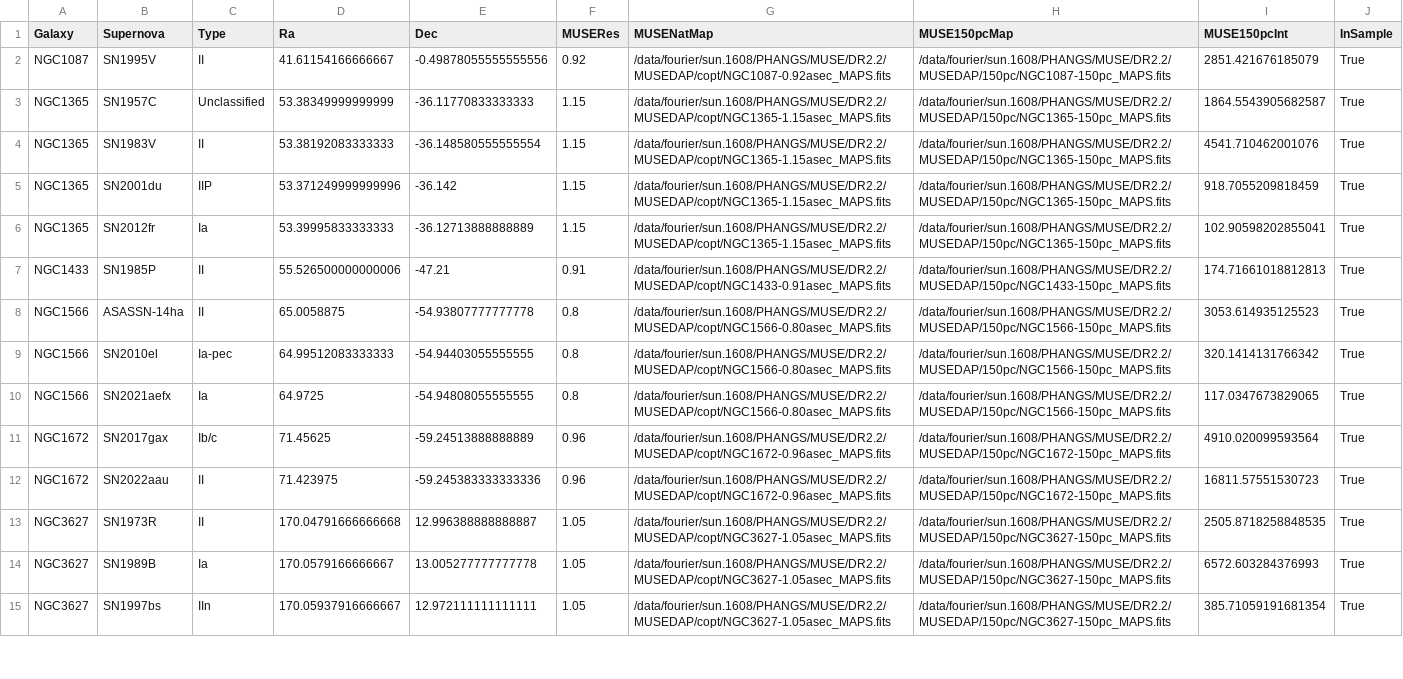
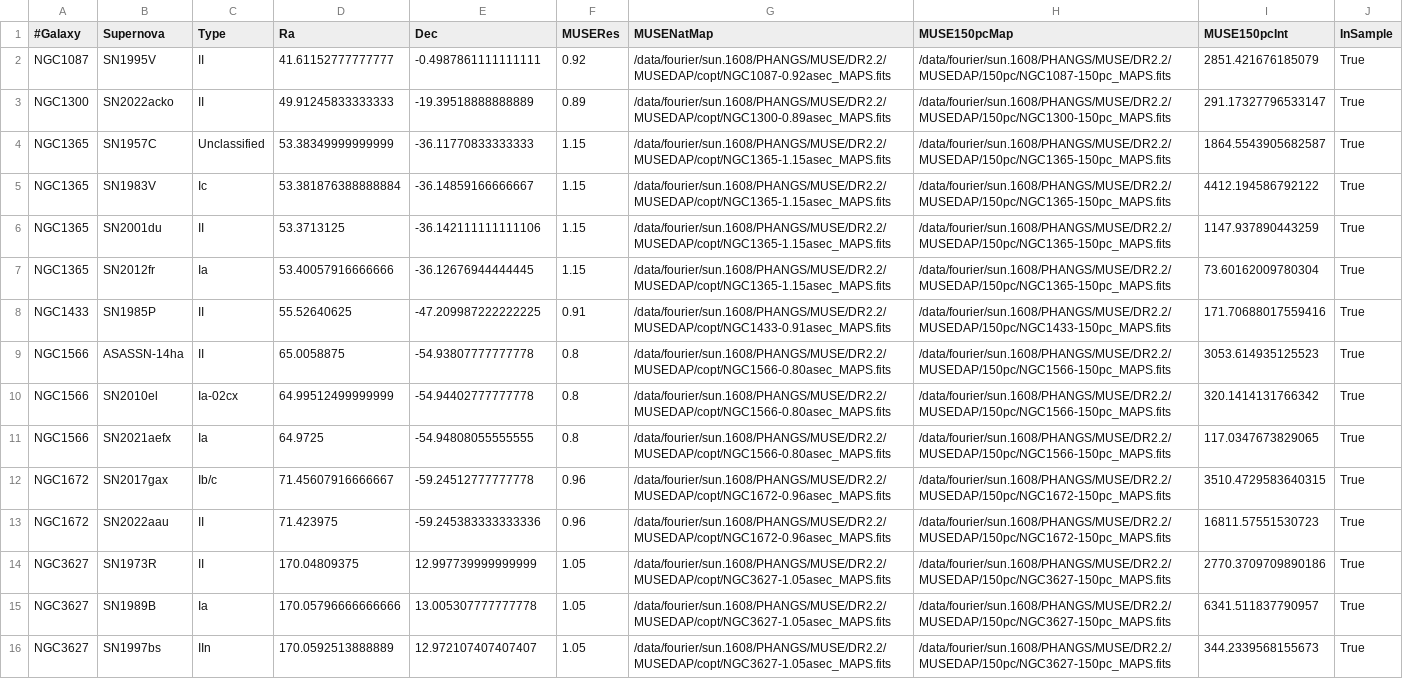
Before and after one commit to NessMayker/SNeHa, a CSV file: Data/2.MUSESampleCat.csv, drawn as a sheet; only a part is shown; addresses are those after the commit; the diff covers the shown part only; the diff names each change by its address in the sheet, - before the commit and + after, or states it on an @@ line.

```diff
--- a/Data/2.MUSESampleCat.csv
+++ b/Data/2.MUSESampleCat.csv
-A1: Galaxy
+A1: #Galaxy
-D2 (Ra): 41.61154166666667
+D2 (Ra): 41.61152777777777
-E2 (Dec): -0.49878055555555556
+E2 (Dec): -0.4987861111111111
+row 3: NGC1300 | SN2022acko | II | 49.91245833333333 | -19.39518888888889 | 0.89 | /data/fourier/sun.1608/PHANGS/MUSE/DR2.2/MUSEDAP/copt/NGC1300-0.89asec_MAPS.fits | /data/fourier/sun.1608/PHANGS/MUSE/DR2.2/MUSEDAP/150pc/NGC1300-150pc_MAPS.fits | 291.17327796533147 | True
-C5 (Type): II
+C5 (Type): Ic
-D5 (Ra): 53.38192083333333
+D5 (Ra): 53.381876388888884
-E5 (Dec): -36.148580555555554
+E5 (Dec): -36.14859166666667
-I5 (MUSE150pcInt): 4541.710462001076
+I5 (MUSE150pcInt): 4412.194586792122
-C6 (Type): IIP
+C6 (Type): II
-D6 (Ra): 53.371249999999996
+D6 (Ra): 53.3713125
-E6 (Dec): -36.142
+E6 (Dec): -36.142111111111106
-I6 (MUSE150pcInt): 918.7055209818459
+I6 (MUSE150pcInt): 1147.937890443259
-D7 (Ra): 53.39995833333333
+D7 (Ra): 53.40057916666666
-E7 (Dec): -36.12713888888889
+E7 (Dec): -36.12676944444445
-I7 (MUSE150pcInt): 102.90598202855041
+I7 (MUSE150pcInt): 73.60162009780304
-D8 (Ra): 55.526500000000006
+D8 (Ra): 55.52640625
-E8 (Dec): -47.21
+E8 (Dec): -47.209987222222225
-I8 (MUSE150pcInt): 174.71661018812813
+I8 (MUSE150pcInt): 171.70688017559416
-C10 (Type): Ia-pec
+C10 (Type): Ia-02cx
-D10 (Ra): 64.99512083333333
+D10 (Ra): 64.99512499999999
-E10 (Dec): -54.94403055555555
+E10 (Dec): -54.94402777777778
-D12 (Ra): 71.45625
+D12 (Ra): 71.45607916666667
-E12 (Dec): -59.24513888888889
+E12 (Dec): -59.24512777777778
-I12 (MUSE150pcInt): 4910.020099593564
+I12 (MUSE150pcInt): 3510.4729583640315
-D14 (Ra): 170.04791666666668
+D14 (Ra): 170.04809375
-E14 (Dec): 12.996388888888887
+E14 (Dec): 12.997739999999999
-I14 (MUSE150pcInt): 2505.8718258848535
+I14 (MUSE150pcInt): 2770.3709709890186
-D15 (Ra): 170.0579166666667
+D15 (Ra): 170.05796666666666
-E15 (Dec): 13.005277777777778
+E15 (Dec): 13.005307777777778
-I15 (MUSE150pcInt): 6572.603284376993
+I15 (MUSE150pcInt): 6341.511837790957
-D16 (Ra): 170.05937916666667
+D16 (Ra): 170.0592513888889
-E16 (Dec): 12.972111111111111
+E16 (Dec): 12.972107407407407
-I16 (MUSE150pcInt): 385.71059191681354
+I16 (MUSE150pcInt): 344.2339568155673
```
Also changed, not shown: 38 edited cells elsewhere in this file, Data/2.MUSEMasterCat.csv, 14 other files.
